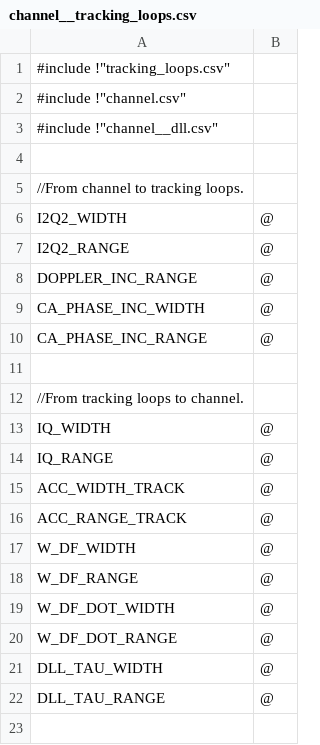
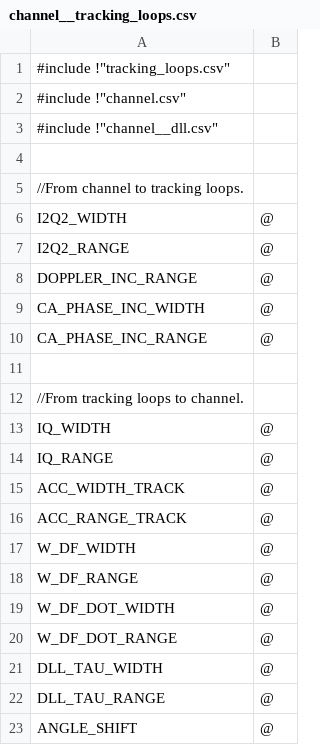
Before and after one commit to aanjhan/cu-hw-gps, a CSV file: gps/verilog/components/channel__tracking_loops.csv, drawn as a sheet.

```diff
--- a/gps/verilog/components/channel__tracking_loops.csv
+++ b/gps/verilog/components/channel__tracking_loops.csv
@@ -22 +22,2 @@ DLL_TAU_WIDTH,@
 DLL_TAU_RANGE,@
+ANGLE_SHIFT,@
```
Also changed, not shown: gps/verilog/components/dll.csv, gps/verilog/components/global.csv, 9 other files.
